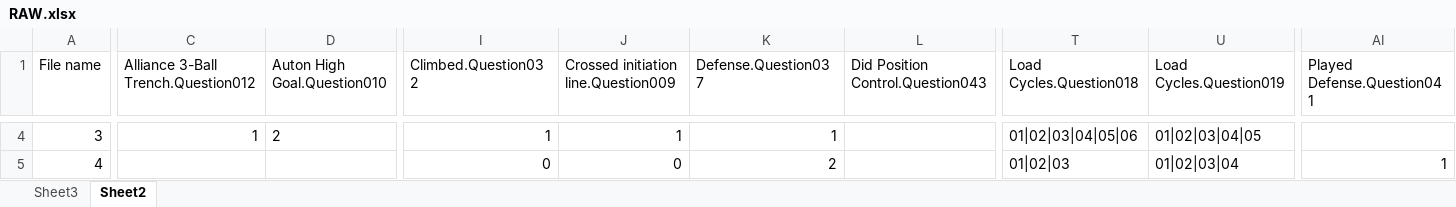
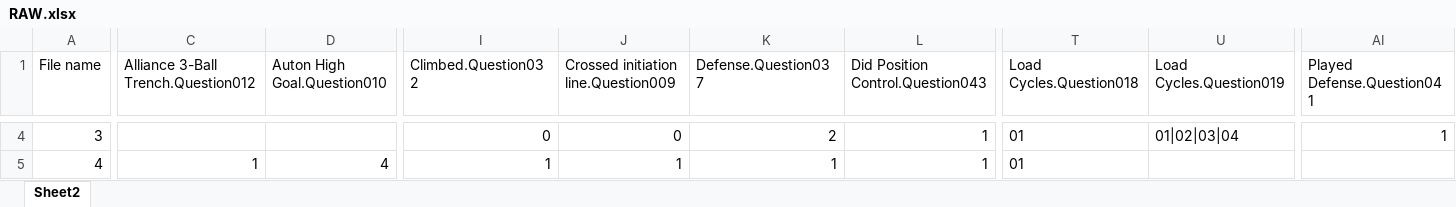
Before and after one commit to bdk99/2020Scouting, an Excel workbook: Pre-Season/RAW.xlsx, sheet Sheet2, drawn as a sheet; only a part is shown, gaps mark what is left out; values as stored, in another font and other column widths than the file's, no borders; table styles not drawn; the diff covers the shown part only; the diff names each change by its address in the sheet, - before the commit and + after, or states it on an @@ line.

```diff
--- a/Pre-Season/RAW.xlsx (sheet Sheet2)
+++ b/Pre-Season/RAW.xlsx (sheet Sheet2)
-sheet tab: Sheet3
-C4: 1
+C4: (empty)
-D4 (Auton High Goal.Question010): 2
+D4 (Auton High Goal.Question010): (empty)
-I4 (Climbed.Question032): 1
+I4 (Climbed.Question032): 0
-J4: 1
+J4: 0
-K4 (Defense.Question037): 1
+K4 (Defense.Question037): 2
-L4:L5 (Did Position Control.Question043): (empty)
+L4:L5 (Did Position Control.Question043): 1
-T4 (Load Cycles.Question018): 01|02|03|04|05|06
+T4 (Load Cycles.Question018): 01
-U4 (Load Cycles.Question019): 01|02|03|04|05
+U4 (Load Cycles.Question019): 01|02|03|04
-AI4 (Played Defense.Question041): (empty)
+AI4 (Played Defense.Question041): 1
-C5: (empty)
+C5: 1
-D5 (Auton High Goal.Question010): (empty)
+D5 (Auton High Goal.Question010): 4
-I5 (Climbed.Question032): 0
+I5 (Climbed.Question032): 1
-J5: 0
+J5: 1
-K5 (Defense.Question037): 2
+K5 (Defense.Question037): 1
-T5 (Load Cycles.Question018): 01|02|03
+T5 (Load Cycles.Question018): 01
-U5 (Load Cycles.Question019): 01|02|03|04
+U5 (Load Cycles.Question019): (empty)
-AI5 (Played Defense.Question041): 1
+AI5 (Played Defense.Question041): (empty)
```
Also changed, not shown: 82 edited cells elsewhere in this sheet, 51 other files.
